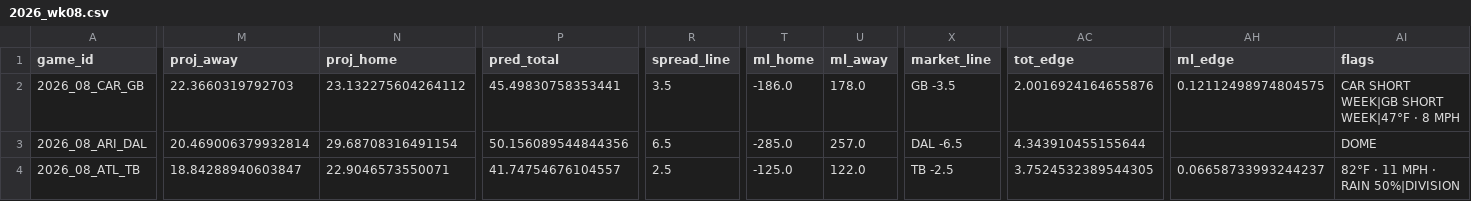
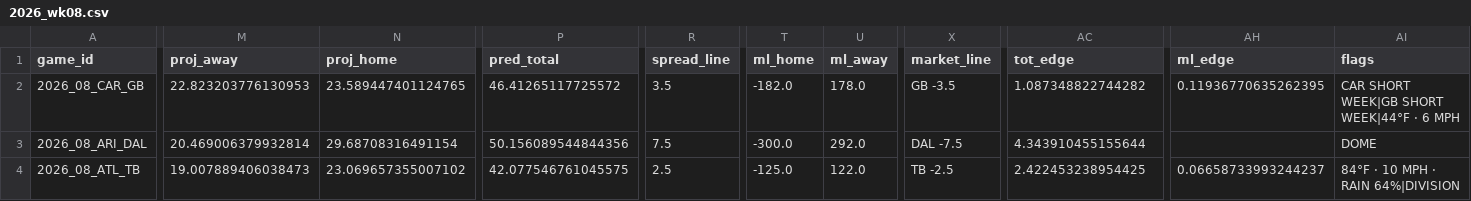
Before and after one commit to AndyCor1097/algohub-nfl, a CSV file: picks/2026_wk08.csv, drawn as a sheet; only a part is shown, gaps mark what is left out; the diff covers the shown part only; the diff names each change by its address in the sheet, - before the commit and + after, or states it on an @@ line.

Commit message:
auto: week 8 Wed 13:26

```diff
--- a/picks/2026_wk08.csv
+++ b/picks/2026_wk08.csv
-M2 (proj_away): 22.3660319792703
+M2 (proj_away): 22.823203776130953
-N2 (proj_home): 23.132275604264112
+N2 (proj_home): 23.589447401124765
-P2 (pred_total): 45.49830758353441
+P2 (pred_total): 46.41265117725572
-T2 (ml_home): -186.0
+T2 (ml_home): -182.0
-AC2 (tot_edge): 2.0016924164655876
+AC2 (tot_edge): 1.087348822744282
-AH2 (ml_edge): 0.12112498974804575
+AH2 (ml_edge): 0.11936770635262395
-AI2 (flags): CAR SHORT WEEK|GB SHORT WEEK|47°F · 8 MPH
+AI2 (flags): CAR SHORT WEEK|GB SHORT WEEK|44°F · 6 MPH
-R3 (spread_line): 6.5
+R3 (spread_line): 7.5
-T3 (ml_home): -285.0
+T3 (ml_home): -300.0
-U3 (ml_away): 257.0
+U3 (ml_away): 292.0
-X3 (market_line): DAL -6.5
+X3 (market_line): DAL -7.5
-M4 (proj_away): 18.84288940603847
+M4 (proj_away): 19.007889406038473
-N4 (proj_home): 22.9046573550071
+N4 (proj_home): 23.069657355007102
-P4 (pred_total): 41.74754676104557
+P4 (pred_total): 42.077546761045575
-AC4 (tot_edge): 3.7524532389544305
+AC4 (tot_edge): 2.422453238954425
-AI4 (flags): 82°F · 11 MPH · RAIN 50%|DIVISION
+AI4 (flags): 84°F · 10 MPH · RAIN 64%|DIVISION
```
Also changed, not shown: 97 edited cells elsewhere in this file, 6 other files.
